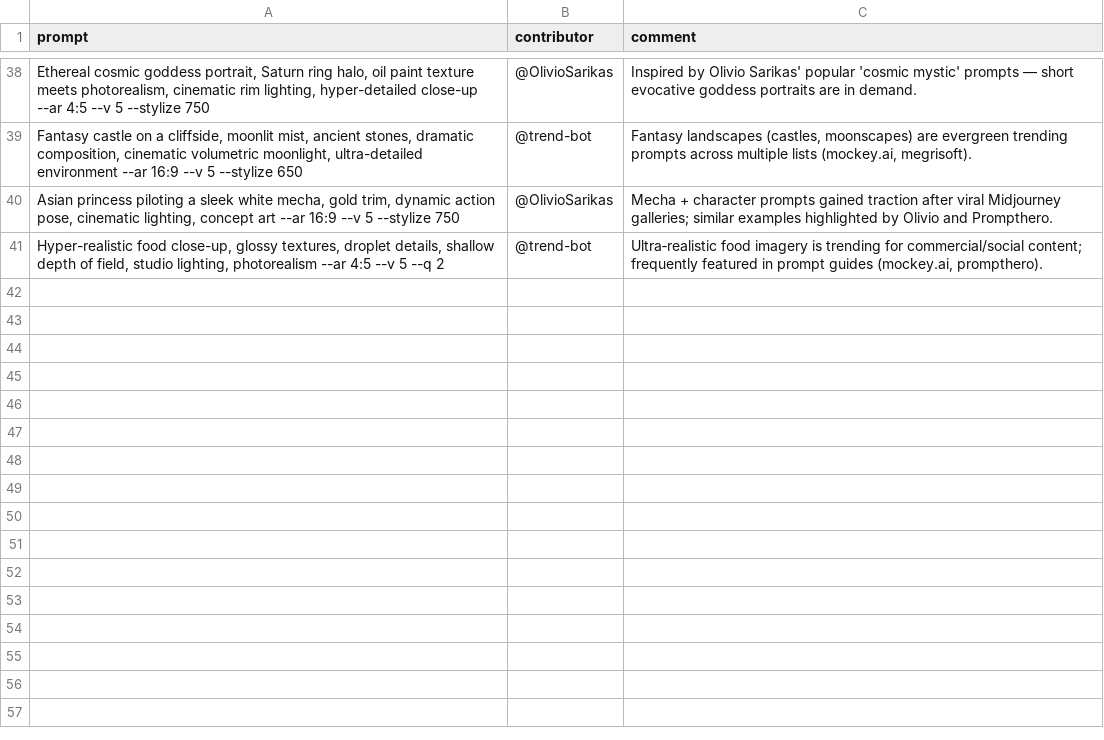
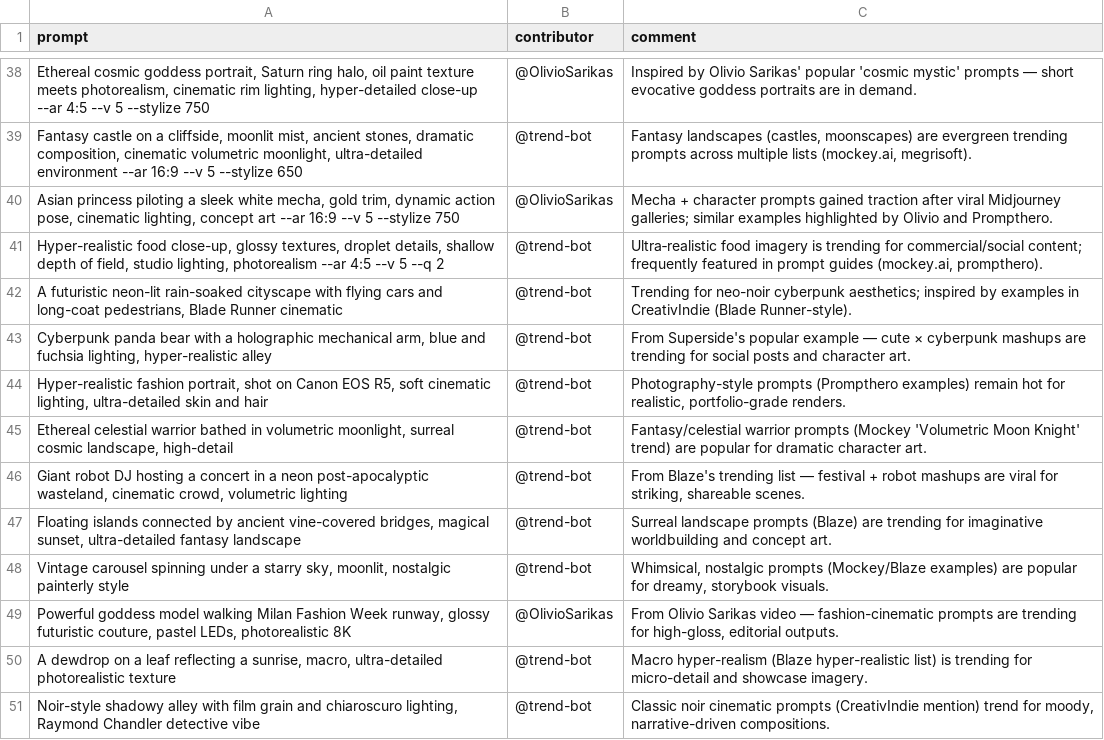
Before and after one commit to stancsz/awesome-ai-prompts, a CSV file: midjourney/prompts.csv, drawn as a sheet; only a part is shown, gaps mark what is left out.

```diff
--- a/midjourney/prompts.csv
+++ b/midjourney/prompts.csv
@@ -41 +41,11 @@ prompt,contributor,comment
 "Hyper-realistic food close-up, glossy textures, droplet details, shallow depth of field, studio lighting, photorealism --ar 4:5 --v 5 --q 2",@trend-bot,"Ultra‑realistic food imagery is trending for commercial/social content; frequently featured in prompt guides (mockey.ai, prompthero)."
+"A futuristic neon-lit rain-soaked cityscape with flying cars and long-coat pedestrians, Blade Runner cinematic",@trend-bot,Trending for neo-noir cyberpunk aesthetics; inspired by examples in CreativIndie (Blade Runner-style).
+"Cyberpunk panda bear with a holographic mechanical arm, blue and fuchsia lighting, hyper-realistic alley",@trend-bot,From Superside's popular example — cute × cyberpunk mashups are trending for social posts and character art.
+"Hyper-realistic fashion portrait, shot on Canon EOS R5, soft cinematic lighting, ultra-detailed skin and hair",@trend-bot,"Photography-style prompts (Prompthero examples) remain hot for realistic, portfolio-grade renders."
+"Ethereal celestial warrior bathed in volumetric moonlight, surreal cosmic landscape, high-detail",@trend-bot,Fantasy/celestial warrior prompts (Mockey 'Volumetric Moon Knight' trend) are popular for dramatic character art.
+"Giant robot DJ hosting a concert in a neon post-apocalyptic wasteland, cinematic crowd, volumetric lighting",@trend-bot,"From Blaze's trending list — festival + robot mashups are viral for striking, shareable scenes."
+"Floating islands connected by ancient vine-covered bridges, magical sunset, ultra-detailed fantasy landscape",@trend-bot,Surreal landscape prompts (Blaze) are trending for imaginative worldbuilding and concept art.
+"Vintage carousel spinning under a starry sky, moonlit, nostalgic painterly style",@trend-bot,"Whimsical, nostalgic prompts (Mockey/Blaze examples) are popular for dreamy, storybook visuals."
+"Powerful goddess model walking Milan Fashion Week runway, glossy futuristic couture, pastel LEDs, photorealistic 8K",@OlivioSarikas,"From Olivio Sarikas video — fashion-cinematic prompts are trending for high-gloss, editorial outputs."
+"A dewdrop on a leaf reflecting a sunrise, macro, ultra-detailed photorealistic texture",@trend-bot,Macro hyper-realism (Blaze hyper-realistic list) is trending for micro-detail and showcase imagery.
+"Noir-style shadowy alley with film grain and chiaroscuro lighting, Raymond Chandler detective vibe",@trend-bot,"Classic noir cinematic prompts (CreativIndie mention) trend for moody, narrative-driven compositions."
```
Also changed, not shown: chatgpt-image/prompts.csv, claude/prompts.csv, 5 other files.
